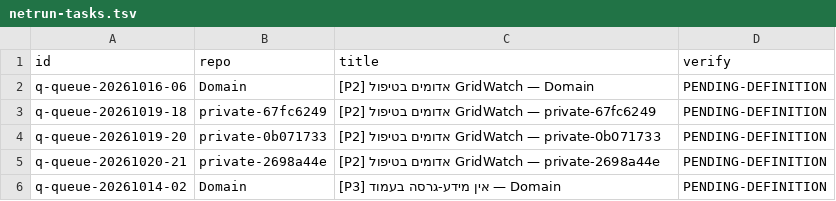
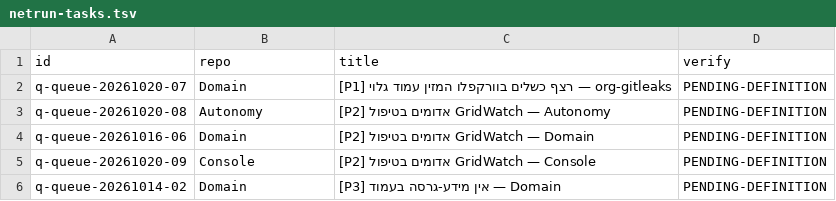
Before and after one commit to roshpinacare-sys/sovereign-runner-kit, a TSV file: state/netrun-tasks.tsv, drawn as a sheet.

Commit message:
netrun-loop: board refresh mapped=5 skipped=0 [skip ci]

```diff
--- a/state/netrun-tasks.tsv
+++ b/state/netrun-tasks.tsv
@@ -1,6 +1,6 @@
 id	repo	title	verify
+q-queue-20261020-07	Domain	[P1] רצף כשלים בוורקפלו המזין עמוד גלוי — org-gitleaks	PENDING-DEFINITION
+q-queue-20261020-08	Autonomy	[P2] אדומים בטיפול GridWatch — Autonomy	PENDING-DEFINITION
 q-queue-20261016-06	Domain	[P2] אדומים בטיפול GridWatch — Domain	PENDING-DEFINITION
-q-queue-20261019-18	private-67fc6249	[P2] אדומים בטיפול GridWatch — private-67fc6249	PENDING-DEFINITION
-q-queue-20261019-20	private-0b071733	[P2] אדומים בטיפול GridWatch — private-0b071733	PENDING-DEFINITION
-q-queue-20261020-21	private-2698a44e	[P2] אדומים בטיפול GridWatch — private-2698a44e	PENDING-DEFINITION
+q-queue-20261020-09	Console	[P2] אדומים בטיפול GridWatch — Console	PENDING-DEFINITION
 q-queue-20261014-02	Domain	[P3] אין מידע-גרסה בעמוד — Domain	PENDING-DEFINITION
```
Also changed, not shown: 1 other file.
